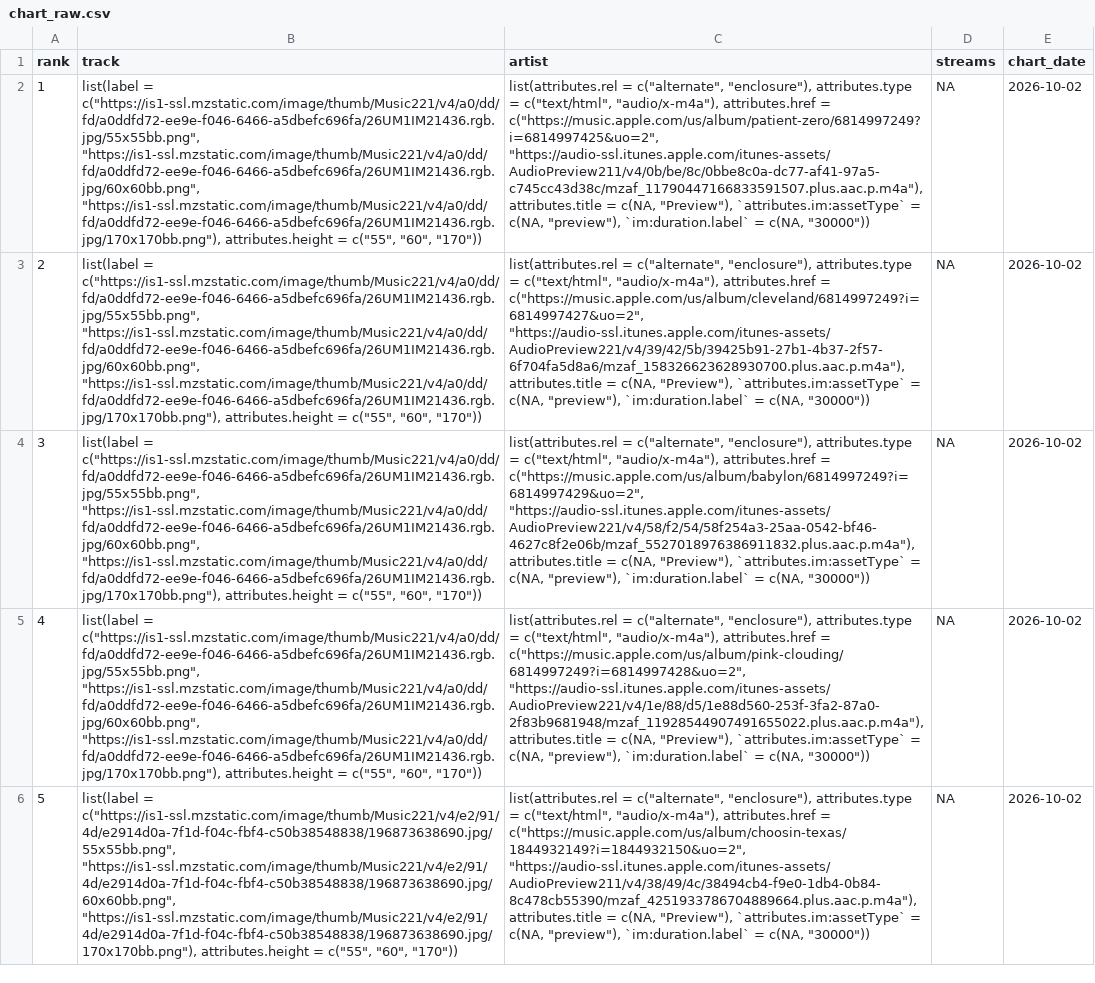
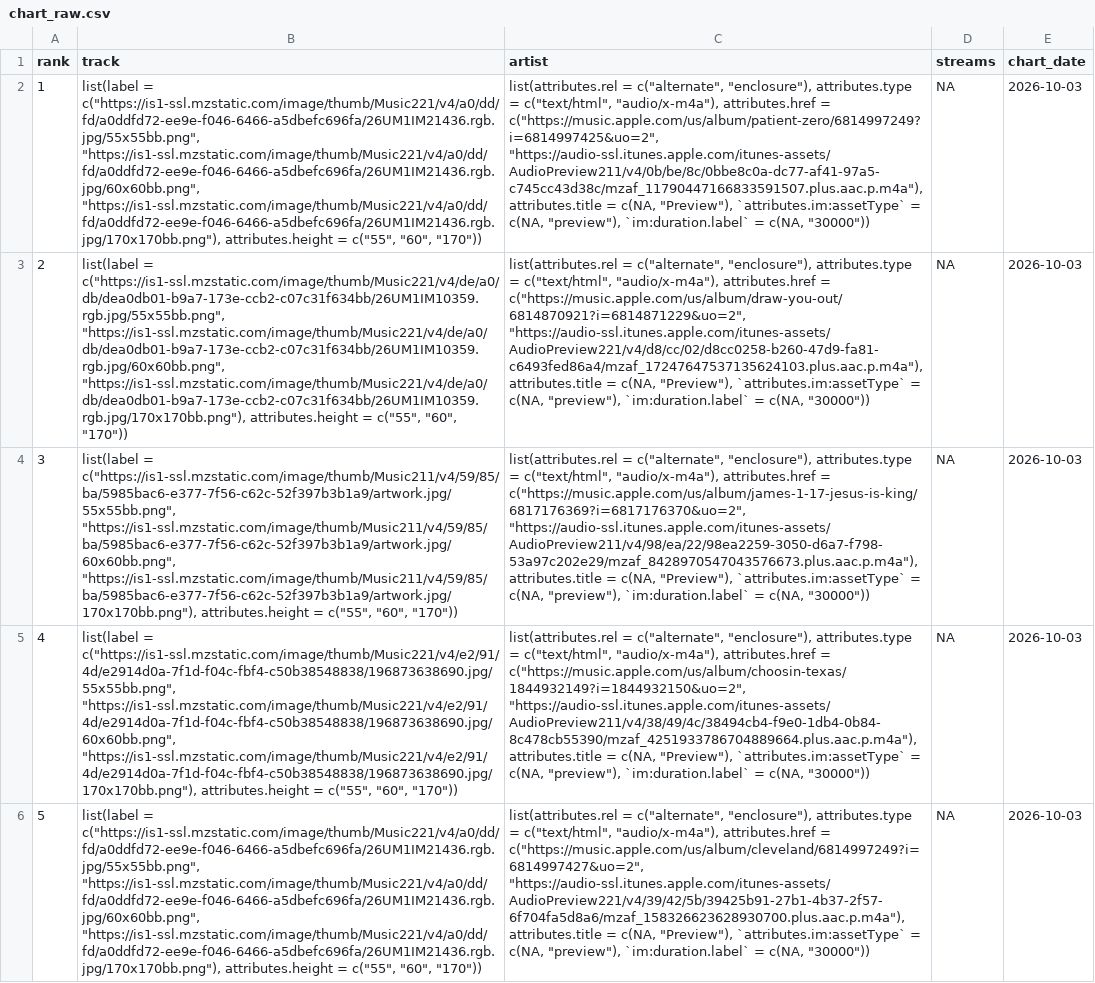
Before and after one commit to NobleXIX/JNH-LyricsDashboard, a CSV file: data_raw/chart_raw.csv, drawn as a sheet; only a part is shown; the diff covers the shown part only; the diff names each change by its address in the sheet, - before the commit and + after, or states it on an @@ line.

```diff
--- a/data_raw/chart_raw.csv
+++ b/data_raw/chart_raw.csv
-E2:E6 (chart_date): 2026-10-02
+E2:E6 (chart_date): 2026-10-03
-B3 (track): list(label = c("https://is1-ssl.mzstatic.com/image/thumb/Music221/v4/a0/dd/fd/a0ddfd72-ee9e-f046-6466-a5dbefc696fa/26UM1IM21436.rgb.jpg/55x55bb.png", "https://is1-ssl.mzstatic.com/image/thumb/Music221/v4/a0/dd/fd/a0ddfd72-ee9e-f046-6466-a5dbefc696fa/26UM1IM21436.rgb.jpg/60x60bb.png", "https://is1-ssl.mzstatic.com/image/thumb/Music221/v4/a0/dd/fd/a0ddfd72-ee9e-f046-6466-a5dbefc696fa/26UM1IM21436.rgb.jpg/170x170bb.png"), attributes.height =…
+B3 (track): list(label = c("https://is1-ssl.mzstatic.com/image/thumb/Music221/v4/de/a0/db/dea0db01-b9a7-173e-ccb2-c07c31f634bb/26UM1IM10359.rgb.jpg/55x55bb.png", "https://is1-ssl.mzstatic.com/image/thumb/Music221/v4/de/a0/db/dea0db01-b9a7-173e-ccb2-c07c31f634bb/26UM1IM10359.rgb.jpg/60x60bb.png", "https://is1-ssl.mzstatic.com/image/thumb/Music221/v4/de/a0/db/dea0db01-b9a7-173e-ccb2-c07c31f634bb/26UM1IM10359.rgb.jpg/170x170bb.png"), attributes.height =…
-C3 (artist): …attributes.href = c("https://music.apple.com/us/album/cleveland/6814997249?i=6814997427&uo=2", "https://audio-ssl.itunes.apple.com/itunes-assets/AudioPreview221/v4/39/42/5b/39425b91-27b1-4b37-2f57-6f704fa5d8a6/mzaf_158326623628930700.plus.aac.p.m4a"), attributes.title =…
+C3 (artist): …attributes.href = c("https://music.apple.com/us/album/draw-you-out/6814870921?i=6814871229&uo=2", "https://audio-ssl.itunes.apple.com/itunes-assets/AudioPreview221/v4/d8/cc/02/d8cc0258-b260-47d9-fa81-c6493fed86a4/mzaf_17247647537135624103.plus.aac.p.m4a"), attributes.title =…
-B4 (track): list(label = c("https://is1-ssl.mzstatic.com/image/thumb/Music221/v4/a0/dd/fd/a0ddfd72-ee9e-f046-6466-a5dbefc696fa/26UM1IM21436.rgb.jpg/55x55bb.png", "https://is1-ssl.mzstatic.com/image/thumb/Music221/v4/a0/dd/fd/a0ddfd72-ee9e-f046-6466-a5dbefc696fa/26UM1IM21436.rgb.jpg/60x60bb.png", "https://is1-ssl.mzstatic.com/image/thumb/Music221/v4/a0/dd/fd/a0ddfd72-ee9e-f046-6466-a5dbefc696fa/26UM1IM21436.rgb.jpg/170x170bb.png"), attributes.height =…
+B4 (track): list(label = c("https://is1-ssl.mzstatic.com/image/thumb/Music211/v4/59/85/ba/5985bac6-e377-7f56-c62c-52f397b3b1a9/artwork.jpg/55x55bb.png", "https://is1-ssl.mzstatic.com/image/thumb/Music211/v4/59/85/ba/5985bac6-e377-7f56-c62c-52f397b3b1a9/artwork.jpg/60x60bb.png", "https://is1-ssl.mzstatic.com/image/thumb/Music211/v4/59/85/ba/5985bac6-e377-7f56-c62c-52f397b3b1a9/artwork.jpg/170x170bb.png"), attributes.height =…
-C4 (artist): …attributes.href = c("https://music.apple.com/us/album/babylon/6814997249?i=6814997429&uo=2", "https://audio-ssl.itunes.apple.com/itunes-assets/AudioPreview221/v4/58/f2/54/58f254a3-25aa-0542-bf46-4627c8f2e06b/mzaf_5527018976386911832.plus.aac.p.m4a"), attributes.title =…
+C4 (artist): …attributes.href = c("https://music.apple.com/us/album/james-1-17-jesus-is-king/6817176369?i=6817176370&uo=2", "https://audio-ssl.itunes.apple.com/itunes-assets/AudioPreview211/v4/98/ea/22/98ea2259-3050-d6a7-f798-53a97c202e29/mzaf_8428970547043576673.plus.aac.p.m4a"), attributes.title =…
-B5 (track): list(label = c("https://is1-ssl.mzstatic.com/image/thumb/Music221/v4/a0/dd/fd/a0ddfd72-ee9e-f046-6466-a5dbefc696fa/26UM1IM21436.rgb.jpg/55x55bb.png", "https://is1-ssl.mzstatic.com/image/thumb/Music221/v4/a0/dd/fd/a0ddfd72-ee9e-f046-6466-a5dbefc696fa/26UM1IM21436.rgb.jpg/60x60bb.png", "https://is1-ssl.mzstatic.com/image/thumb/Music221/v4/a0/dd/fd/a0ddfd72-ee9e-f046-6466-a5dbefc696fa/26UM1IM21436.rgb.jpg/170x170bb.png"), attributes.height =…
+B5 (track): list(label = c("https://is1-ssl.mzstatic.com/image/thumb/Music221/v4/e2/91/4d/e2914d0a-7f1d-f04c-fbf4-c50b38548838/196873638690.jpg/55x55bb.png", "https://is1-ssl.mzstatic.com/image/thumb/Music221/v4/e2/91/4d/e2914d0a-7f1d-f04c-fbf4-c50b38548838/196873638690.jpg/60x60bb.png", "https://is1-ssl.mzstatic.com/image/thumb/Music221/v4/e2/91/4d/e2914d0a-7f1d-f04c-fbf4-c50b38548838/196873638690.jpg/170x170bb.png"), attributes.height =…
-C5 (artist): …attributes.href = c("https://music.apple.com/us/album/pink-clouding/6814997249?i=6814997428&uo=2", "https://audio-ssl.itunes.apple.com/itunes-assets/AudioPreview221/v4/1e/88/d5/1e88d560-253f-3fa2-87a0-2f83b9681948/mzaf_11928544907491655022.plus.aac.p.m4a"), attributes.title =…
+C5 (artist): …attributes.href = c("https://music.apple.com/us/album/choosin-texas/1844932149?i=1844932150&uo=2", "https://audio-ssl.itunes.apple.com/itunes-assets/AudioPreview211/v4/38/49/4c/38494cb4-f9e0-1db4-0b84-8c478cb55390/mzaf_4251933786704889664.plus.aac.p.m4a"), attributes.title =…
-B6 (track): list(label = c("https://is1-ssl.mzstatic.com/image/thumb/Music221/v4/e2/91/4d/e2914d0a-7f1d-f04c-fbf4-c50b38548838/196873638690.jpg/55x55bb.png", "https://is1-ssl.mzstatic.com/image/thumb/Music221/v4/e2/91/4d/e2914d0a-7f1d-f04c-fbf4-c50b38548838/196873638690.jpg/60x60bb.png", "https://is1-ssl.mzstatic.com/image/thumb/Music221/v4/e2/91/4d/e2914d0a-7f1d-f04c-fbf4-c50b38548838/196873638690.jpg/170x170bb.png"), attributes.height =…
+B6 (track): list(label = c("https://is1-ssl.mzstatic.com/image/thumb/Music221/v4/a0/dd/fd/a0ddfd72-ee9e-f046-6466-a5dbefc696fa/26UM1IM21436.rgb.jpg/55x55bb.png", "https://is1-ssl.mzstatic.com/image/thumb/Music221/v4/a0/dd/fd/a0ddfd72-ee9e-f046-6466-a5dbefc696fa/26UM1IM21436.rgb.jpg/60x60bb.png", "https://is1-ssl.mzstatic.com/image/thumb/Music221/v4/a0/dd/fd/a0ddfd72-ee9e-f046-6466-a5dbefc696fa/26UM1IM21436.rgb.jpg/170x170bb.png"), attributes.height =…
-C6 (artist): …attributes.href = c("https://music.apple.com/us/album/choosin-texas/1844932149?i=1844932150&uo=2", "https://audio-ssl.itunes.apple.com/itunes-assets/AudioPreview211/v4/38/49/4c/38494cb4-f9e0-1db4-0b84-8c478cb55390/mzaf_4251933786704889664.plus.aac.p.m4a"), attributes.title =…
+C6 (artist): …attributes.href = c("https://music.apple.com/us/album/cleveland/6814997249?i=6814997427&uo=2", "https://audio-ssl.itunes.apple.com/itunes-assets/AudioPreview221/v4/39/42/5b/39425b91-27b1-4b37-2f57-6f704fa5d8a6/mzaf_158326623628930700.plus.aac.p.m4a"), attributes.title =…
```
Also changed, not shown: 133 edited cells elsewhere in this file, data_raw/lyrics_raw.csv.
